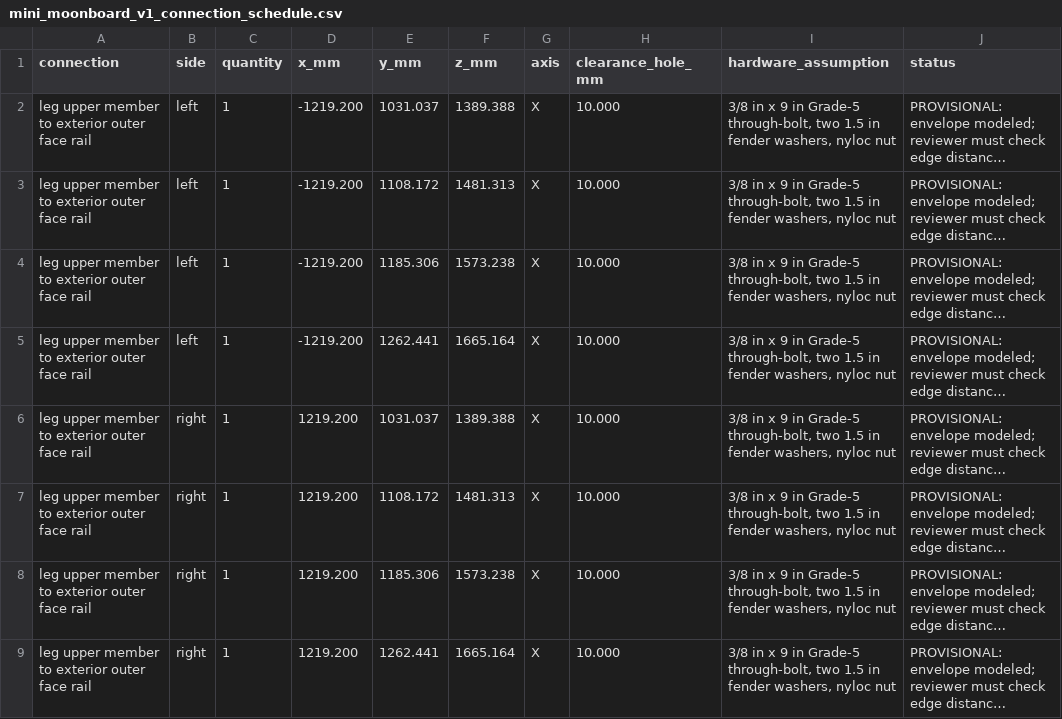
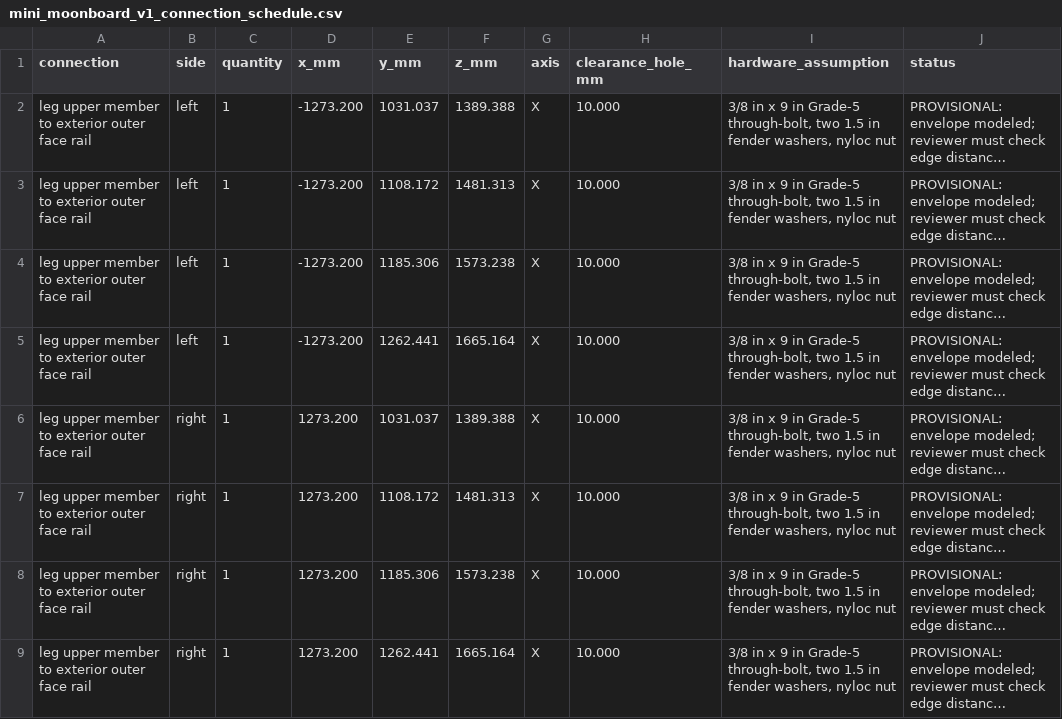
Before and after one commit to mckayreedmoore/mini-moonboard, a CSV file: exports/mini_moonboard_v1_connection_schedule.csv, drawn as a sheet; long unchanged cells end in …; the diff names each change by its address in the sheet, - before the commit and + after, or states it on an @@ line.

```diff
--- a/exports/mini_moonboard_v1_connection_schedule.csv
+++ b/exports/mini_moonboard_v1_connection_schedule.csv
-D2:D5 (x_mm): -1219.200
+D2:D5 (x_mm): -1273.200
-D6:D9 (x_mm): 1219.200
+D6:D9 (x_mm): 1273.200
```
Also changed, not shown: exports/mini_moonboard_v1_cut_list.csv, 12 other files.
